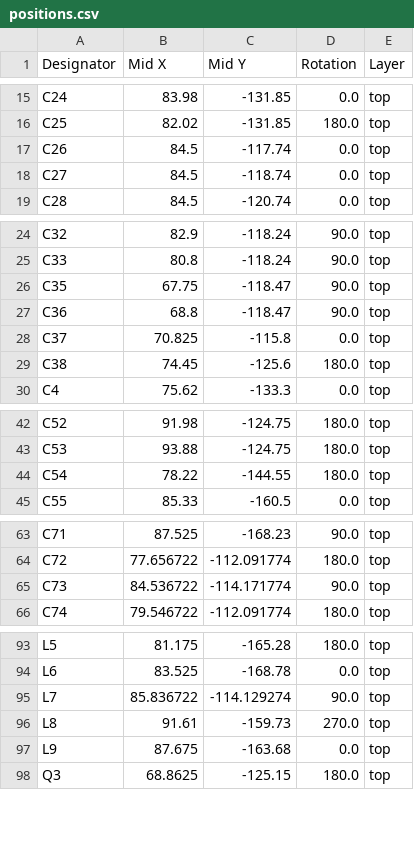
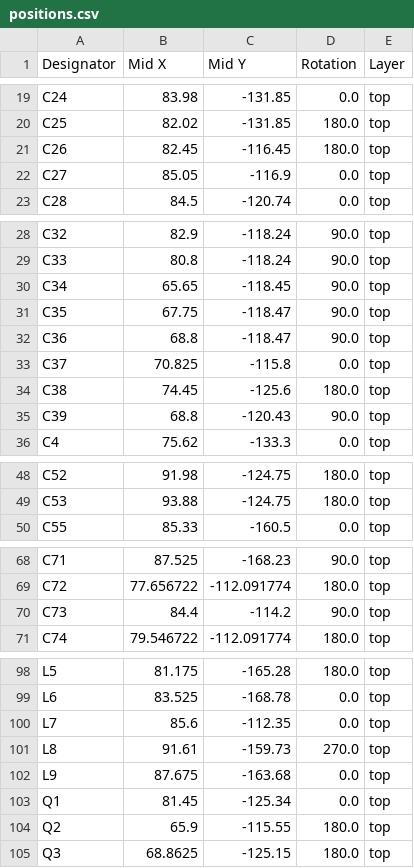
Before and after one commit to NotARoomba/Linea, a CSV file: hardware/board/production/positions.csv, drawn as a sheet; only a part is shown, gaps mark what is left out; the diff covers the shown part only.

```diff
--- a/hardware/board/production/positions.csv
+++ b/hardware/board/production/positions.csv
@@ -16,4 +20,4 @@ C24,83.98,-131.85,0.0,top
 C25,82.02,-131.85,180.0,top
-C26,84.5,-117.74,0.0,top
-C27,84.5,-118.74,0.0,top
+C26,82.45,-116.45,180.0,top
+C27,85.05,-116.9,0.0,top
 C28,84.5,-120.74,0.0,top
@@ -25,2 +29,3 @@ C32,82.9,-118.24,90.0,top
 C33,80.8,-118.24,90.0,top
+C34,65.65,-118.45,90.0,top
 C35,67.75,-118.47,90.0,top
@@ -29,2 +34,3 @@ C37,70.825,-115.8,0.0,top
 C38,74.45,-125.6,180.0,top
+C39,68.8,-120.43,90.0,top
 C4,75.62,-133.3,0.0,top
@@ -43,3 +49,2 @@ C52,91.98,-124.75,180.0,top
 C53,93.88,-124.75,180.0,top
-C54,78.22,-144.55,180.0,top
 C55,85.33,-160.5,0.0,top
@@ -64,3 +69,3 @@ C71,87.525,-168.23,90.0,top
 C72,77.656722,-112.091774,180.0,top
-C73,84.536722,-114.171774,90.0,top
+C73,84.4,-114.2,90.0,top
 C74,79.546722,-112.091774,180.0,top
@@ -94,5 +99,7 @@ L5,81.175,-165.28,180.0,top
 L6,83.525,-168.78,0.0,top
-L7,85.836722,-114.129274,90.0,top
+L7,85.6,-112.35,0.0,top
 L8,91.61,-159.73,270.0,top
 L9,87.675,-163.68,0.0,top
+Q1,81.45,-125.34,0.0,top
+Q2,65.9,-115.55,180.0,top
 Q3,68.8625,-125.15,180.0,top
```
Also changed, not shown: 10 added rows and 1 removed row elsewhere in this file, hardware/board/production/bom.csv, hardware/board/production/designators.csv, 38 other files.
